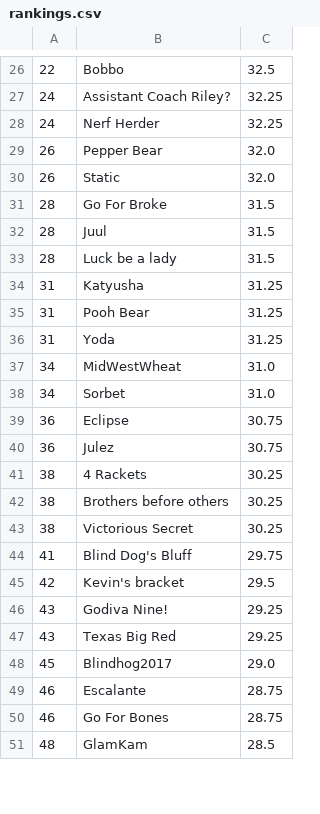
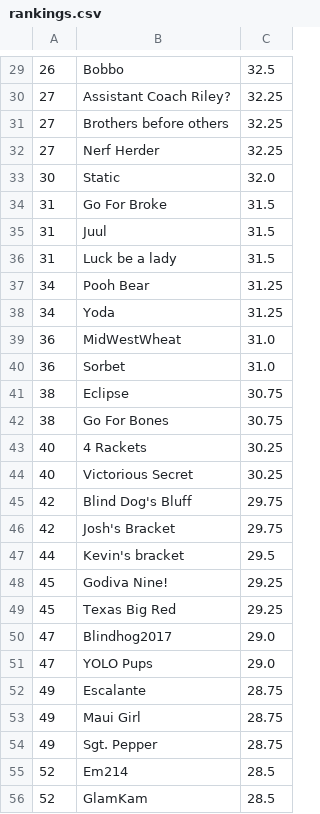
Before and after one commit to jorodo/jorodo.github.io, a CSV file: bowl_pool/2017-2018/rankings.csv, drawn as a sheet; only a part is shown, gaps mark what is left out; removed rows and columns are numbered as before the commit, all else as after; the diff covers the shown part only; the diff names each change by its address in the sheet, - before the commit and + after, or states it on an @@ line.

```diff
--- a/bowl_pool/2017-2018/rankings.csv
+++ b/bowl_pool/2017-2018/rankings.csv
-A29: 22
+A29: 26
-A30: 24
+A30: 27
+row 31: 27 | Brothers before others | 32.25
-A32: 24
+A32: 27
-row 29: 26 | Pepper Bear | 32.0
-A33: 26
+A33: 30
-A34:A36: 28
+A34:A36: 31
-row 34: 31 | Katyusha | 31.25
-A37:A38: 31
+A37:A38: 34
-A39:A40: 34
+A39:A40: 36
-A41: 36
+A41: 38
-row 40: 36 | Julez | 30.75
+row 42: 38 | Go For Bones | 30.75
-A43: 38
+A43: 40
-row 42: 38 | Brothers before others | 30.25
-A44: 38
+A44: 40
-A45: 41
+A45: 42
+row 46: 42 | Josh's Bracket | 29.75
-A47: 42
+A47: 44
-A48:A49: 43
+A48:A49: 45
-A50: 45
+A50: 47
+row 51: 47 | YOLO Pups | 29.0
-A52: 46
+A52: 49
-row 50: 46 | Go For Bones | 28.75
+row 53: 49 | Maui Girl | 28.75
+row 54: 49 | Sgt. Pepper | 28.75
+row 55: 52 | Em214 | 28.5
-A56: 48
+A56: 52
```
Also changed, not shown: 18 added rows, 20 removed rows and 25 edited cells elsewhere in this file, bowl_pool/2017-2018/results.csv, 20 other files.
